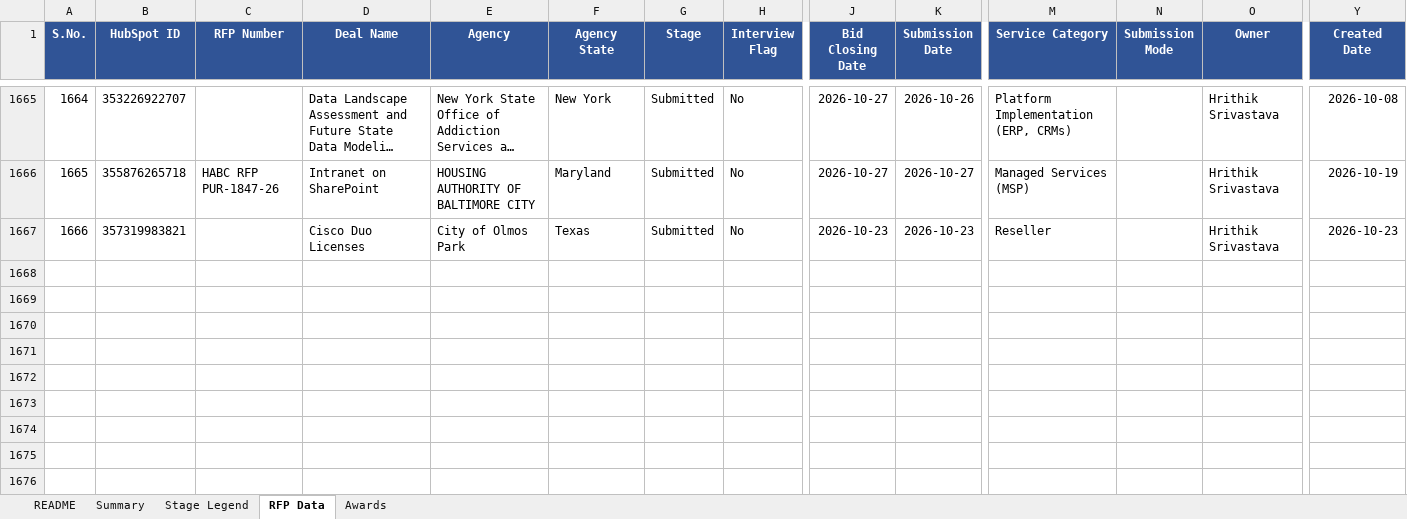
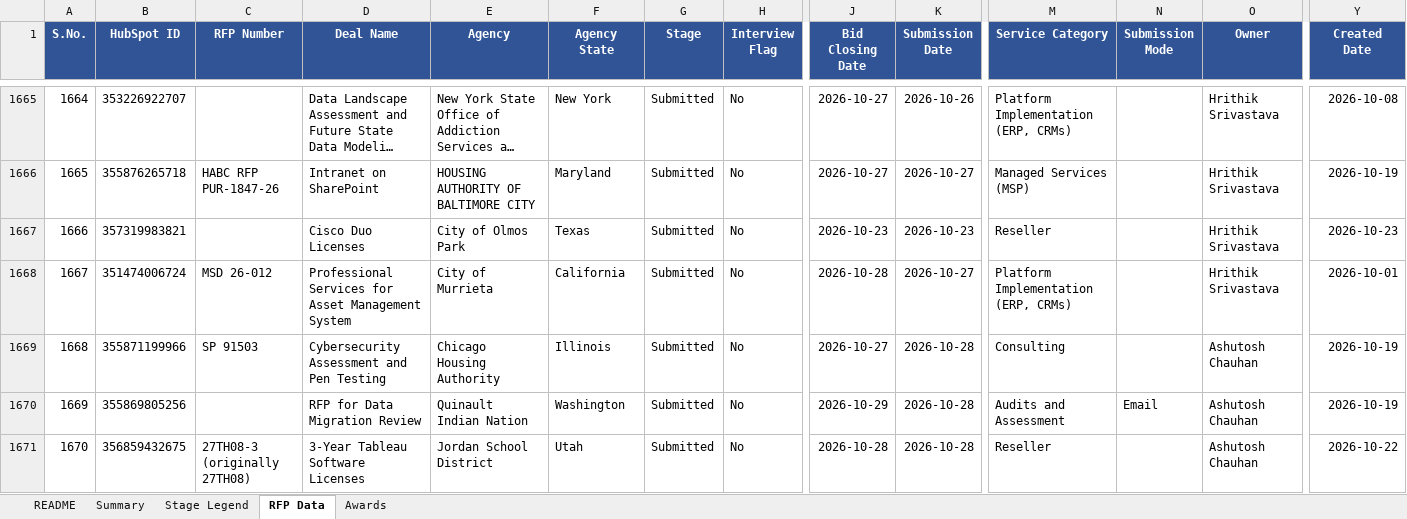
Before and after one commit to hrithikCAPS/CAPS, an Excel workbook: data/CAPS_RFP_Dashboard_Dataset.xlsx, sheet RFP Data, drawn as a sheet; only a part is shown, gaps mark what is left out; long unchanged cells end in …; values as stored, in another font and other column widths than the file's, no borders; rows hold the shown columns only; the diff covers the shown part only; the diff names each change by its address in the sheet, - before the commit and + after, or states it on an @@ line.

```diff
--- a/data/CAPS_RFP_Dashboard_Dataset.xlsx (sheet RFP Data)
+++ b/data/CAPS_RFP_Dashboard_Dataset.xlsx (sheet RFP Data)
+row 1668: 1667 | 351474006724 | MSD 26-012 | Professional Services for Asset Management System | City of Murrieta | California | Submitted | No | 2026-10-28 | 2026-10-27 | Platform Implementation (ERP, CRMs) |  | Hrithik Srivastava | 2026-10-01
+row 1669: 1668 | 355871199966 | SP 91503 | Cybersecurity Assessment and Pen Testing | Chicago Housing Authority | Illinois | Submitted | No | 2026-10-27 | 2026-10-28 | Consulting |  | Ashutosh Chauhan | 2026-10-19
+row 1670: 1669 | 355869805256 |  | RFP for Data Migration Review | Quinault Indian Nation | Washington | Submitted | No | 2026-10-29 | 2026-10-28 | Audits and Assessment | Email | Ashutosh Chauhan | 2026-10-19
+row 1671: 1670 | 356859432675 | 27TH08-3 (originally 27TH08) | 3-Year Tableau Software Licenses | Jordan School District | Utah | Submitted | No | 2026-10-28 | 2026-10-28 | Reseller |  | Ashutosh Chauhan | 2026-10-22
```
Also changed, not shown: 3 added rows and 31 edited cells elsewhere in this sheet, sheet Awards, 11 other files.
